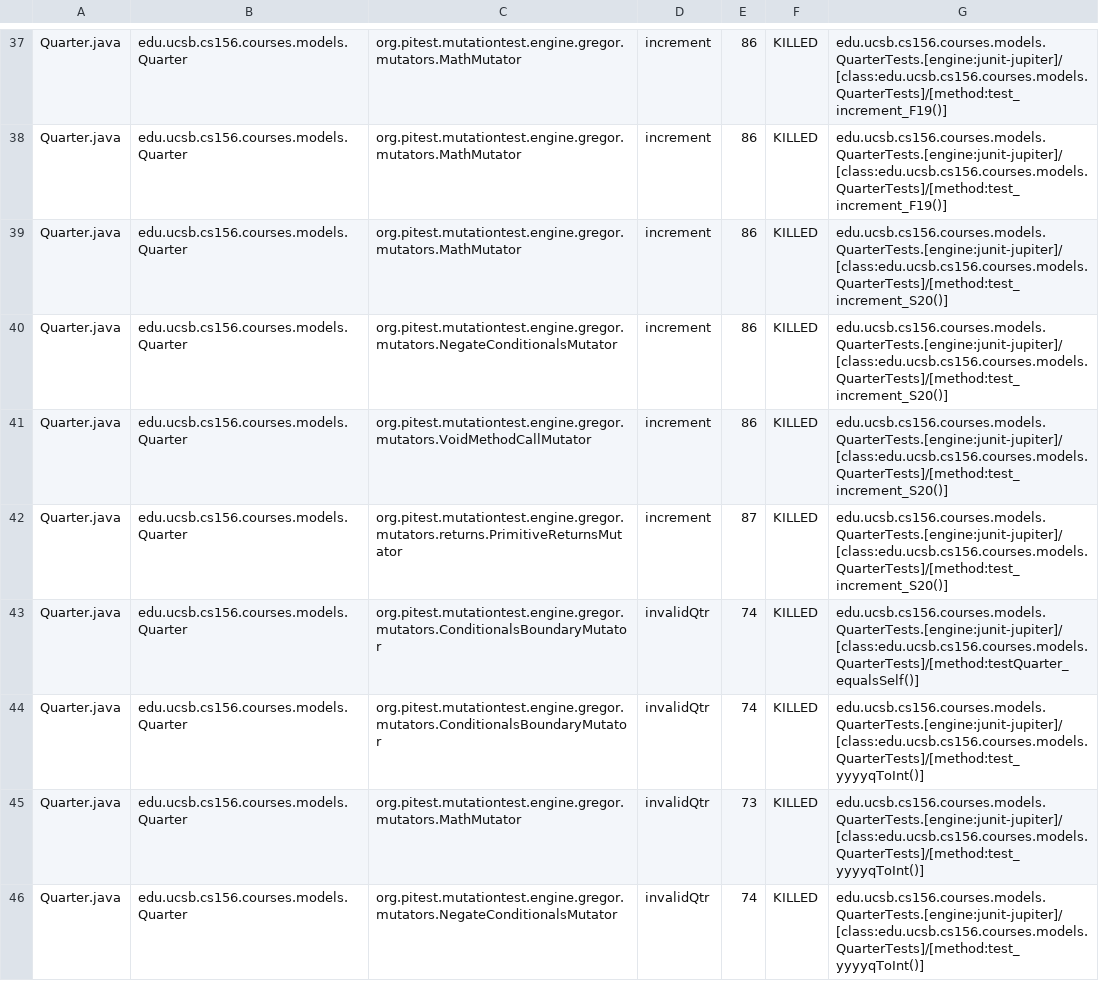
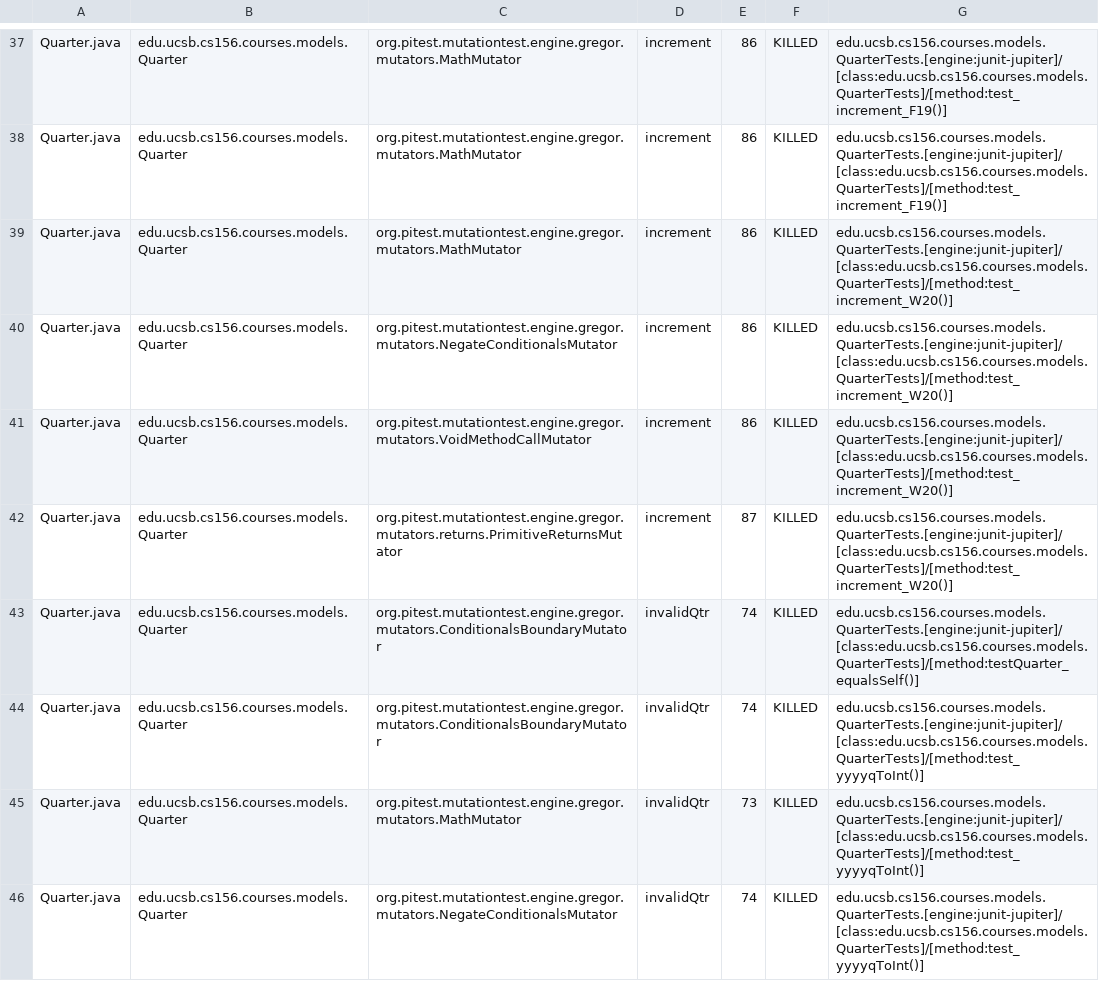
Before and after one commit to ucsb-cs156-f24/proj-courses-f24-04, a CSV file: prs/31/pitest/mutations.csv, drawn as a sheet; only a part is shown, gaps mark what is left out; the diff covers the shown part only.

Commit message:
Deploying to gh-pages from @ ucsb-cs156-f24/proj-courses-f24-04@6e67fcd17786a56cfbcabef0387111dfe54e9926 🚀

```diff
--- a/prs/31/pitest/mutations.csv
+++ b/prs/31/pitest/mutations.csv
@@ -38,6 +38,6 @@ Quarter.java,edu.ucsb.cs156.courses.models.Quarter,org.pitest.mutationtest.engin
 Quarter.java,edu.ucsb.cs156.courses.models.Quarter,org.pitest.mutationtest.engine.gregor.mutators.MathMutator,increment,86,KILLED,edu.ucsb.cs156.courses.models.QuarterTests.[engine:junit-jupiter]/[class:edu.ucsb.cs156.courses.models.QuarterTests]/[method:test_increment_F19()]
-Quarter.java,edu.ucsb.cs156.courses.models.Quarter,org.pitest.mutationtest.engine.gregor.mutators.MathMutator,increment,86,KILLED,edu.ucsb.cs156.courses.models.QuarterTests.[engine:junit-jupiter]/[class:edu.ucsb.cs156.courses.models.QuarterTests]/[method:test_increment_S20()]
-Quarter.java,edu.ucsb.cs156.courses.models.Quarter,org.pitest.mutationtest.engine.gregor.mutators.NegateConditionalsMutator,increment,86,KILLED,edu.ucsb.cs156.courses.models.QuarterTests.[engine:junit-jupiter]/[class:edu.ucsb.cs156.courses.models.QuarterTests]/[method:test_increment_S20()]
-Quarter.java,edu.ucsb.cs156.courses.models.Quarter,org.pitest.mutationtest.engine.gregor.mutators.VoidMethodCallMutator,increment,86,KILLED,edu.ucsb.cs156.courses.models.QuarterTests.[engine:junit-jupiter]/[class:edu.ucsb.cs156.courses.models.QuarterTests]/[method:test_increment_S20()]
-Quarter.java,edu.ucsb.cs156.courses.models.Quarter,org.pitest.mutationtest.engine.gregor.mutators.returns.PrimitiveReturnsMutator,increment,87,KILLED,edu.ucsb.cs156.courses.models.QuarterTests.[engine:junit-jupiter]/[class:edu.ucsb.cs156.courses.models.QuarterTests]/[method:test_increment_S20()]
+Quarter.java,edu.ucsb.cs156.courses.models.Quarter,org.pitest.mutationtest.engine.gregor.mutators.MathMutator,increment,86,KILLED,edu.ucsb.cs156.courses.models.QuarterTests.[engine:junit-jupiter]/[class:edu.ucsb.cs156.courses.models.QuarterTests]/[method:test_increment_W20()]
+Quarter.java,edu.ucsb.cs156.courses.models.Quarter,org.pitest.mutationtest.engine.gregor.mutators.NegateConditionalsMutator,increment,86,KILLED,edu.ucsb.cs156.courses.models.QuarterTests.[engine:junit-jupiter]/[class:edu.ucsb.cs156.courses.models.QuarterTests]/[method:test_increment_W20()]
+Quarter.java,edu.ucsb.cs156.courses.models.Quarter,org.pitest.mutationtest.engine.gregor.mutators.VoidMethodCallMutator,increment,86,KILLED,edu.ucsb.cs156.courses.models.QuarterTests.[engine:junit-jupiter]/[class:edu.ucsb.cs156.courses.models.QuarterTests]/[method:test_increment_W20()]
+Quarter.java,edu.ucsb.cs156.courses.models.Quarter,org.pitest.mutationtest.engine.gregor.mutators.returns.PrimitiveReturnsMutator,increment,87,KILLED,edu.ucsb.cs156.courses.models.QuarterTests.[engine:junit-jupiter]/[class:edu.ucsb.cs156.courses.models.QuarterTests]/[method:test_increment_W20()]
 Quarter.java,edu.ucsb.cs156.courses.models.Quarter,org.pitest.mutationtest.engine.gregor.mutators.ConditionalsBoundaryMutator,invalidQtr,74,KILLED,edu.ucsb.cs156.courses.models.QuarterTests.[engine:junit-jupiter]/[class:edu.ucsb.cs156.courses.models.QuarterTests]/[method:testQuarter_equalsSelf()]
```
Also changed, not shown: 1 added row, 1 removed row and 81 edited cells elsewhere in this file, 44 other files.
